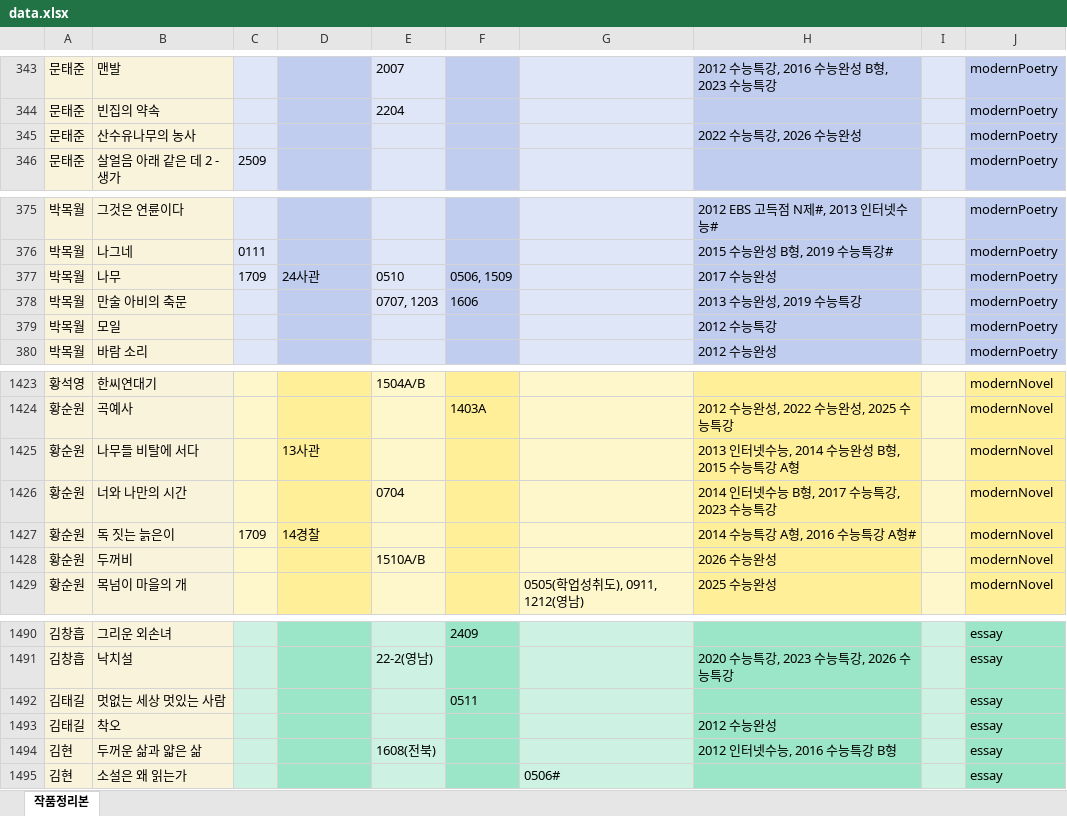
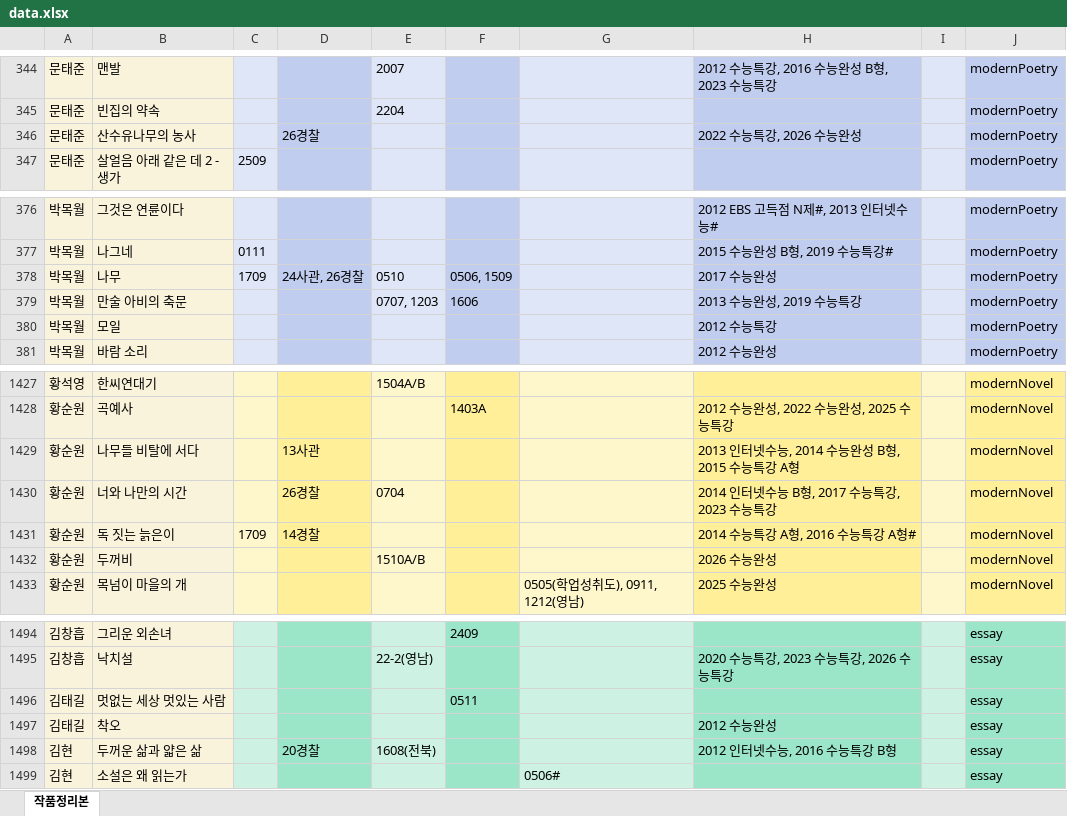
Before and after one commit to zanmulgyeol/litfind, an Excel workbook: public/data.xlsx, sheet 작품정리본, drawn as a sheet; only a part is shown, gaps mark what is left out; values as stored, in another font and other column widths than the file's, no borders; addresses are those after the commit; the diff covers the shown part only; the diff names each change by its address in the sheet, - before the commit and + after, or states it on an @@ line.

```diff
--- a/public/data.xlsx (sheet 작품정리본)
+++ b/public/data.xlsx (sheet 작품정리본)
-D346: (empty)
+D346: 26경찰
-D378: 24사관
+D378: 24사관, 26경찰
-D1430: (empty)
+D1430: 26경찰
-D1498: (empty)
+D1498: 20경찰
```
Also changed, not shown: 4 added rows and 2 edited cells elsewhere in this sheet.
